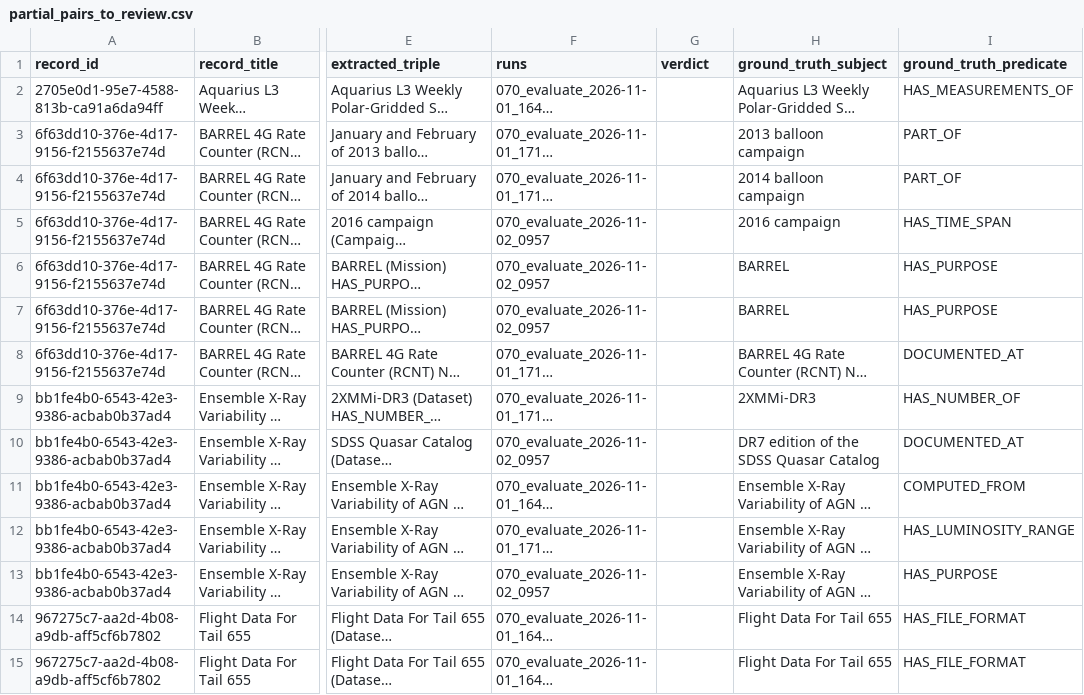
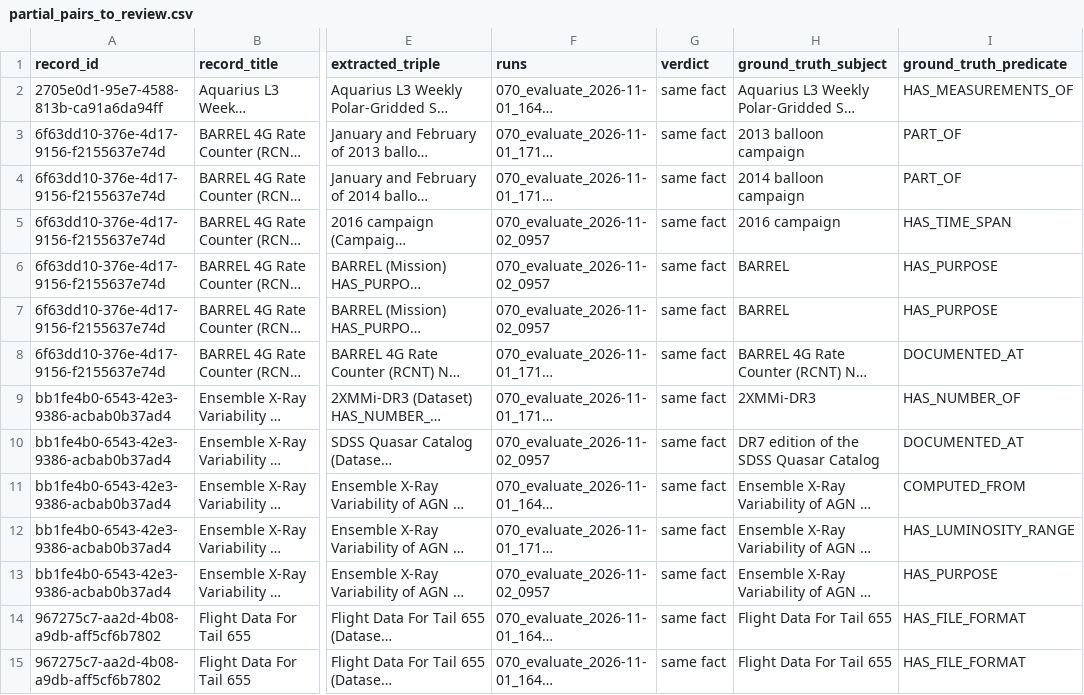
Before and after one commit to iulia-iordanescu/datanasagov_KG_proj, a CSV file: annotations/partial_pairs_to_review.csv, drawn as a sheet; only a part is shown, gaps mark what is left out; long unchanged cells end in …; the diff covers the shown part only; the diff names each change by its address in the sheet, - before the commit and + after, or states it on an @@ line.

Commit message:
Partial pairs of the six runs: proposed verdicts filled (all 62 'same fact', each a fuller or shorter wording of the same entity, quantity or period), to be checked by a second judge of another maker before they are moved into partial_pair_reviews.csv

```diff
--- a/annotations/partial_pairs_to_review.csv
+++ b/annotations/partial_pairs_to_review.csv
-G2:G15 (verdict): (empty)
+G2:G15 (verdict): same fact
```
Also changed, not shown: 48 edited cells elsewhere in this file.
